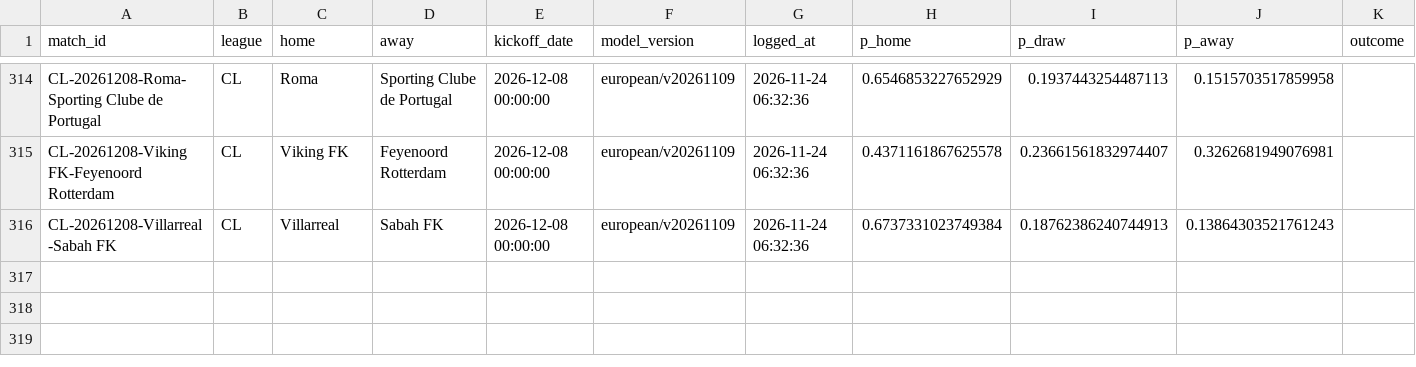
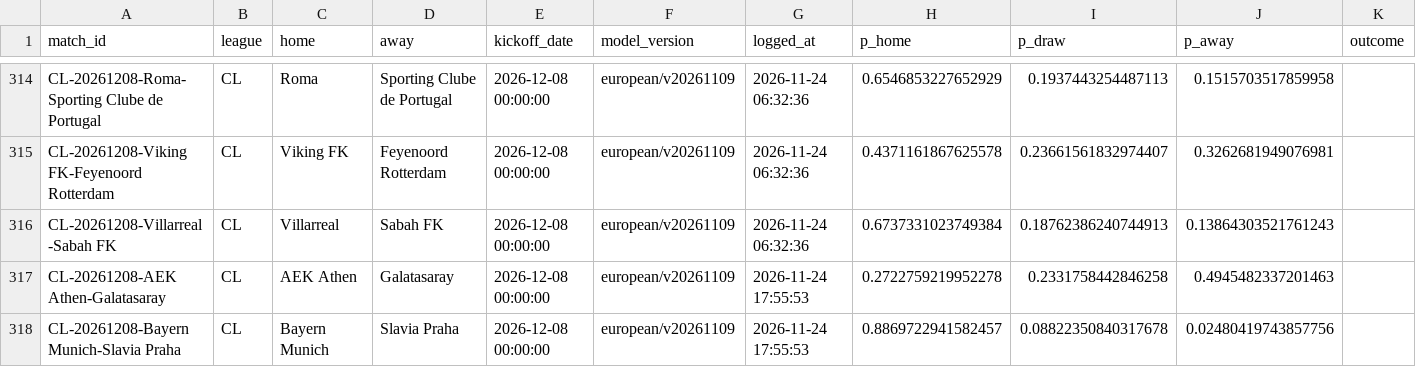
Before and after one commit to Fifiora/football-predictor, a CSV file: data/prediction_log.csv, drawn as a sheet; only a part is shown, gaps mark what is left out.

Commit message:
state 2026-11-24

```diff
--- a/data/prediction_log.csv
+++ b/data/prediction_log.csv
@@ -316 +316,3 @@ CL-20261208-Viking FK-Feyenoord Rotterdam,CL,Viking FK,Feyenoord Rotterdam,2026-
 CL-20261208-Villarreal-Sabah FK,CL,Villarreal,Sabah FK,2026-12-08 00:00:00,european/v20261109,2026-11-24 06:32:36,0.6737331023749384,0.18762386240744913,0.13864303521761243,
+CL-20261208-AEK Athen-Galatasaray,CL,AEK Athen,Galatasaray,2026-12-08 00:00:00,european/v20261109,2026-11-24 17:55:53,0.2722759219952278,0.2331758442846258,0.4945482337201463,
+CL-20261208-Bayern Munich-Slavia Praha,CL,Bayern Munich,Slavia Praha,2026-12-08 00:00:00,european/v20261109,2026-11-24 17:55:53,0.8869722941582457,0.08822350840317678,0.02480419743857756,
```
